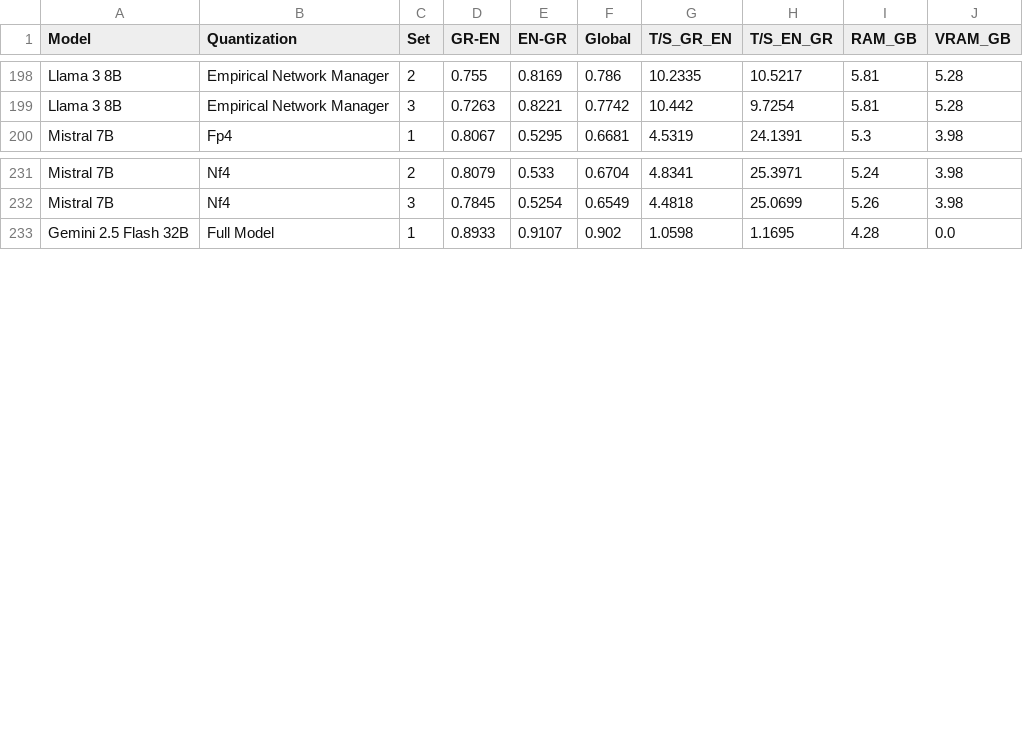
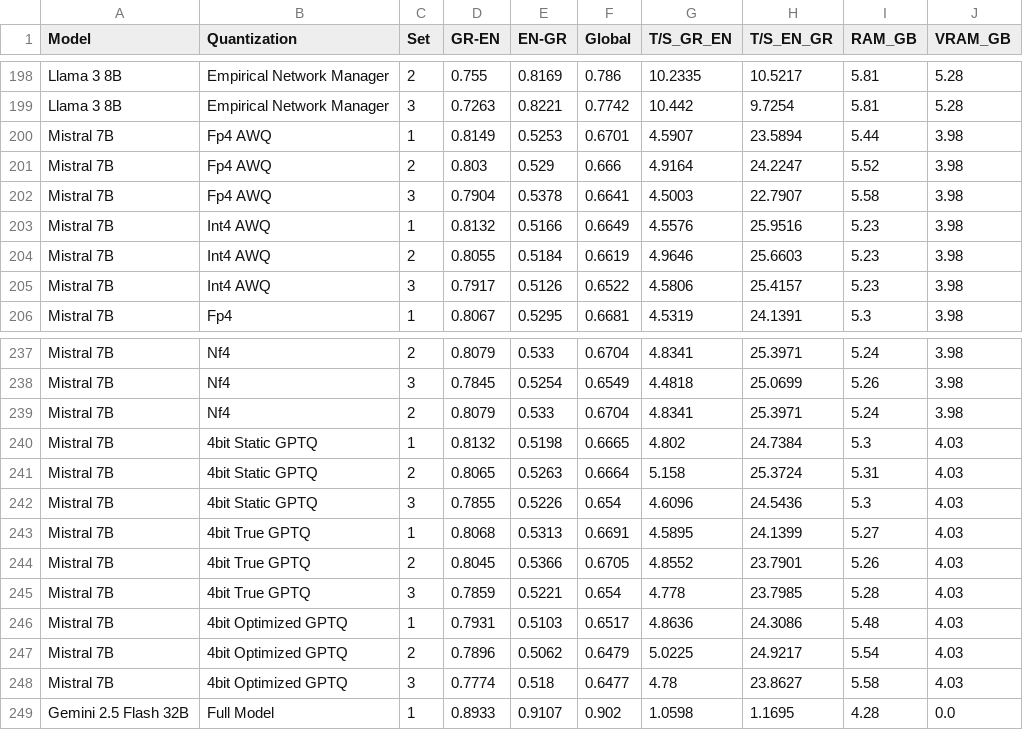
Before and after one commit to evankost/quantization-performance-dashboard, a CSV file: master_results.csv, drawn as a sheet; only a part is shown, gaps mark what is left out; the diff names each change by its address in the sheet, - before the commit and + after, or states it on an @@ line.

Commit message:
added Mistral awq & gptq quant

```diff
--- a/master_results.csv
+++ b/master_results.csv
+row 200: Mistral 7B | Fp4 AWQ | 1 | 0.8149 | 0.5253 | 0.6701 | 4.5907 | 23.5894 | 5.44 | 3.98
+row 201: Mistral 7B | Fp4 AWQ | 2 | 0.803 | 0.529 | 0.666 | 4.9164 | 24.2247 | 5.52 | 3.98
+row 202: Mistral 7B | Fp4 AWQ | 3 | 0.7904 | 0.5378 | 0.6641 | 4.5003 | 22.7907 | 5.58 | 3.98
+row 203: Mistral 7B | Int4 AWQ | 1 | 0.8132 | 0.5166 | 0.6649 | 4.5576 | 25.9516 | 5.23 | 3.98
+row 204: Mistral 7B | Int4 AWQ | 2 | 0.8055 | 0.5184 | 0.6619 | 4.9646 | 25.6603 | 5.23 | 3.98
+row 205: Mistral 7B | Int4 AWQ | 3 | 0.7917 | 0.5126 | 0.6522 | 4.5806 | 25.4157 | 5.23 | 3.98
+row 239: Mistral 7B | Nf4 | 2 | 0.8079 | 0.533 | 0.6704 | 4.8341 | 25.3971 | 5.24 | 3.98
+row 240: Mistral 7B | 4bit Static GPTQ | 1 | 0.8132 | 0.5198 | 0.6665 | 4.802 | 24.7384 | 5.3 | 4.03
+row 241: Mistral 7B | 4bit Static GPTQ | 2 | 0.8065 | 0.5263 | 0.6664 | 5.158 | 25.3724 | 5.31 | 4.03
+row 242: Mistral 7B | 4bit Static GPTQ | 3 | 0.7855 | 0.5226 | 0.654 | 4.6096 | 24.5436 | 5.3 | 4.03
+row 243: Mistral 7B | 4bit True GPTQ | 1 | 0.8068 | 0.5313 | 0.6691 | 4.5895 | 24.1399 | 5.27 | 4.03
+row 244: Mistral 7B | 4bit True GPTQ | 2 | 0.8045 | 0.5366 | 0.6705 | 4.8552 | 23.7901 | 5.26 | 4.03
+row 245: Mistral 7B | 4bit True GPTQ | 3 | 0.7859 | 0.5221 | 0.654 | 4.778 | 23.7985 | 5.28 | 4.03
+row 246: Mistral 7B | 4bit Optimized GPTQ | 1 | 0.7931 | 0.5103 | 0.6517 | 4.8636 | 24.3086 | 5.48 | 4.03
+row 247: Mistral 7B | 4bit Optimized GPTQ | 2 | 0.7896 | 0.5062 | 0.6479 | 5.0225 | 24.9217 | 5.54 | 4.03
+row 248: Mistral 7B | 4bit Optimized GPTQ | 3 | 0.7774 | 0.518 | 0.6477 | 4.78 | 23.8627 | 5.58 | 4.03
```
